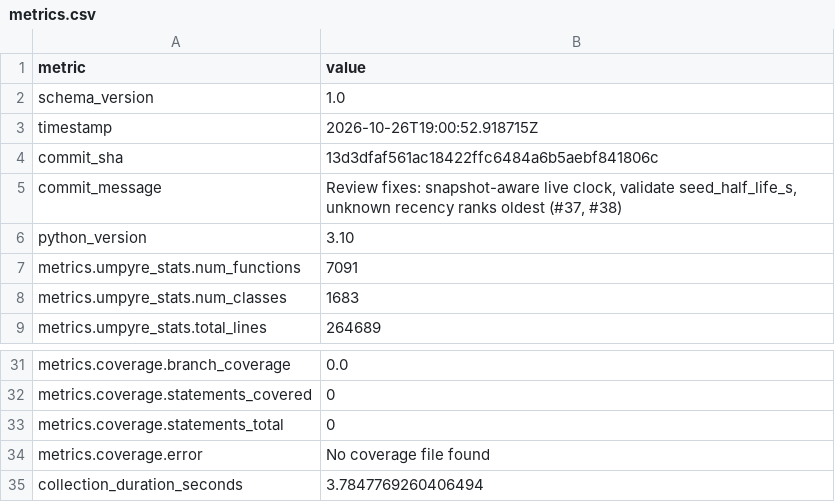
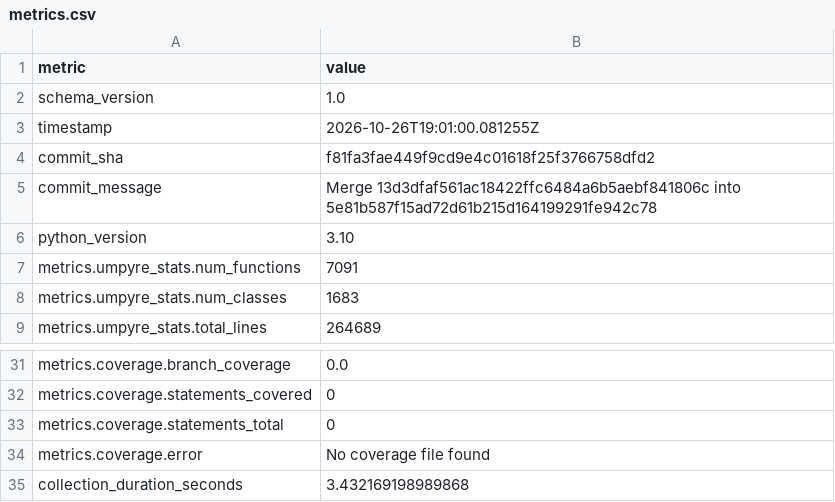
Before and after one commit to i2mint/xdol, a CSV file: metrics.csv, drawn as a sheet; only a part is shown, gaps mark what is left out.

Commit message:
Update metrics for f81fa3f

```diff
--- a/metrics.csv
+++ b/metrics.csv
@@ -2,5 +2,5 @@ metric,value
 schema_version,1.0
-timestamp,2026-10-26T19:00:52.918715Z
-commit_sha,13d3dfaf561ac18422ffc6484a6b5aebf841806c
-commit_message,"Review fixes: snapshot-aware live clock, validate seed_half_life_s, unknown recency ranks oldest (#37, #38)"
+timestamp,2026-10-26T19:01:00.081255Z
+commit_sha,f81fa3fae449f9cd9e4c01618f25f3766758dfd2
+commit_message,Merge 13d3dfaf561ac18422ffc6484a6b5aebf841806c into 5e81b587f15ad72d61b215d164199291fe942c78
 python_version,3.10
@@ -38,2 +38,2 @@ metrics.coverage.statements_total,0
 metrics.coverage.error,No coverage file found
-collection_duration_seconds,3.7847769260406494
+collection_duration_seconds,3.432169198989868
```
Also changed, not shown: 2 other files.
